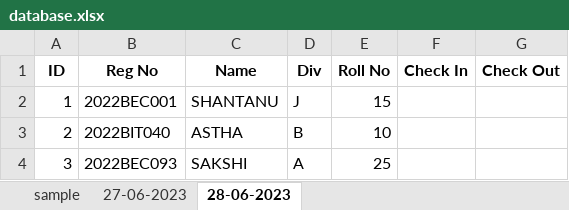
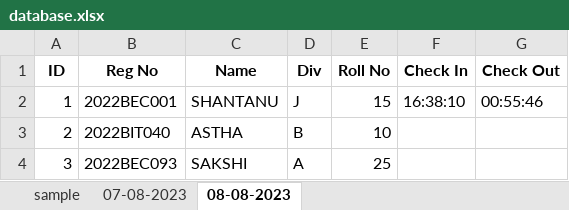
Before and after one commit to shantanu-pande/Face-Recognition-Attendance, an Excel workbook: database.xlsx, sheet 08-08-2023, drawn as a sheet; values as stored, in another font and other column widths than the file's, no borders; the diff names each change by its address in the sheet, - before the commit and + after, or states it on an @@ line.

```diff
--- a/database.xlsx (sheet 08-08-2023)
+++ b/database.xlsx (sheet 08-08-2023)
-sheet tab: 27-06-2023
+sheet tab: 07-08-2023
-sheet tab: 28-06-2023
+sheet tab: 08-08-2023
-F2 (Check In): (empty)
+F2 (Check In): 16:38:10
-G2 (Check Out): (empty)
+G2 (Check Out): 00:55:46
```
Also changed, not shown: sheet 07-08-2023, 17 other files.
